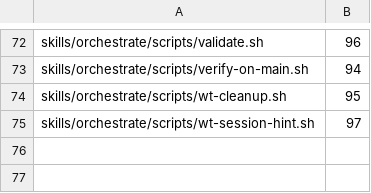
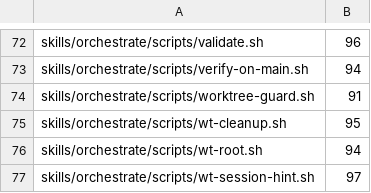
Before and after one commit to kaeawc/waaagh, a TSV file: dev/coverage-floor.tsv, drawn as a sheet; only a part is shown, gaps mark what is left out; the diff names each change by its address in the sheet, - before the commit and + after, or states it on an @@ line.

Commit message:
Keep lane worktrees out of Spotlight: a .noindex worktree root, a worktree-add guard hook and a migration helper (#394)
Port of #404, which merged into its stacked base wt-session-hint-395
after that branch's own PR (#403) had already been squash-merged, so it
never reached main (#410). Same content; the host-load.md conflict with
the Exclusive classes section (#396) keeps both sections.

```diff
--- a/dev/coverage-floor.tsv
+++ b/dev/coverage-floor.tsv
+row 74: skills/orchestrate/scripts/worktree-guard.sh | 91
+row 76: skills/orchestrate/scripts/wt-root.sh | 94
```
Also changed, not shown: dev/coverage-weights.tsv, 12 other files.
